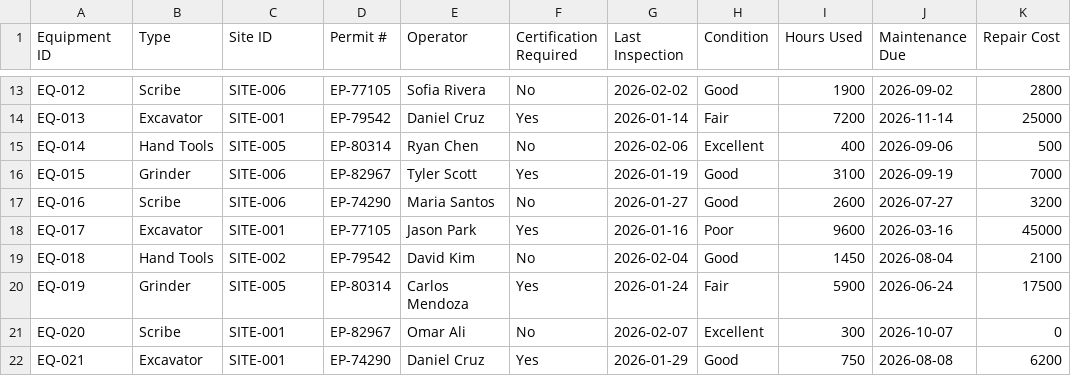
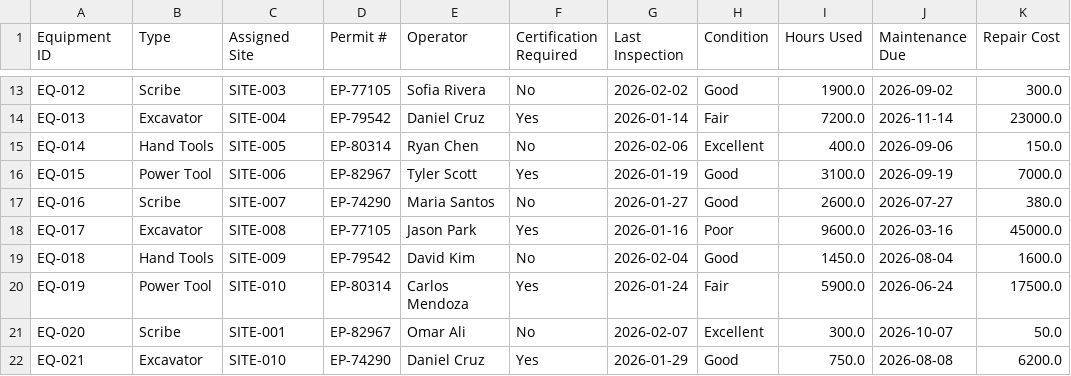
Before and after one commit to reymart-web/MIS491_Dataset, a CSV file: Equipment.csv, drawn as a sheet; only a part is shown, gaps mark what is left out; the diff covers the shown part only; the diff names each change by its address in the sheet, - before the commit and + after, or states it on an @@ line.

```diff
--- a/Equipment.csv
+++ b/Equipment.csv
-C1: Site ID
+C1: Assigned Site
-C13 (Assigned Site): SITE-006
+C13 (Assigned Site): SITE-003
-I13 (Hours Used): 1900
+I13 (Hours Used): 1900.0
-K13 (Repair Cost): 2800
+K13 (Repair Cost): 300.0
-C14 (Assigned Site): SITE-001
+C14 (Assigned Site): SITE-004
-I14 (Hours Used): 7200
+I14 (Hours Used): 7200.0
-K14 (Repair Cost): 25000
+K14 (Repair Cost): 23000.0
-I15 (Hours Used): 400
+I15 (Hours Used): 400.0
-K15 (Repair Cost): 500
+K15 (Repair Cost): 150.0
-B16 (Type): Grinder
+B16 (Type): Power Tool
-I16 (Hours Used): 3100
+I16 (Hours Used): 3100.0
-K16 (Repair Cost): 7000
+K16 (Repair Cost): 7000.0
-C17 (Assigned Site): SITE-006
+C17 (Assigned Site): SITE-007
-I17 (Hours Used): 2600
+I17 (Hours Used): 2600.0
-K17 (Repair Cost): 3200
+K17 (Repair Cost): 380.0
-C18 (Assigned Site): SITE-001
+C18 (Assigned Site): SITE-008
-I18 (Hours Used): 9600
+I18 (Hours Used): 9600.0
-K18 (Repair Cost): 45000
+K18 (Repair Cost): 45000.0
-C19 (Assigned Site): SITE-002
+C19 (Assigned Site): SITE-009
-I19 (Hours Used): 1450
+I19 (Hours Used): 1450.0
-K19 (Repair Cost): 2100
+K19 (Repair Cost): 1600.0
-B20 (Type): Grinder
+B20 (Type): Power Tool
-C20 (Assigned Site): SITE-005
+C20 (Assigned Site): SITE-010
-I20 (Hours Used): 5900
+I20 (Hours Used): 5900.0
-K20 (Repair Cost): 17500
+K20 (Repair Cost): 17500.0
-I21 (Hours Used): 300
+I21 (Hours Used): 300.0
-K21 (Repair Cost): 0
+K21 (Repair Cost): 50.0
-C22 (Assigned Site): SITE-001
+C22 (Assigned Site): SITE-010
-I22 (Hours Used): 750
+I22 (Hours Used): 750.0
-K22 (Repair Cost): 6200
+K22 (Repair Cost): 6200.0
```
Also changed, not shown: 35 edited cells elsewhere in this file.
